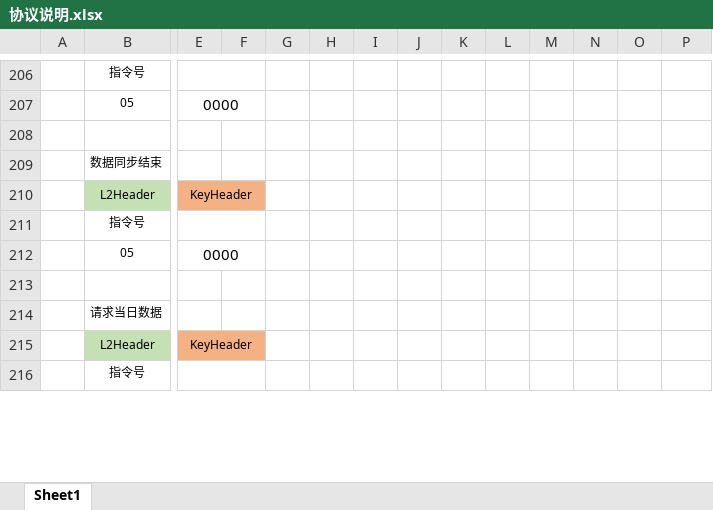
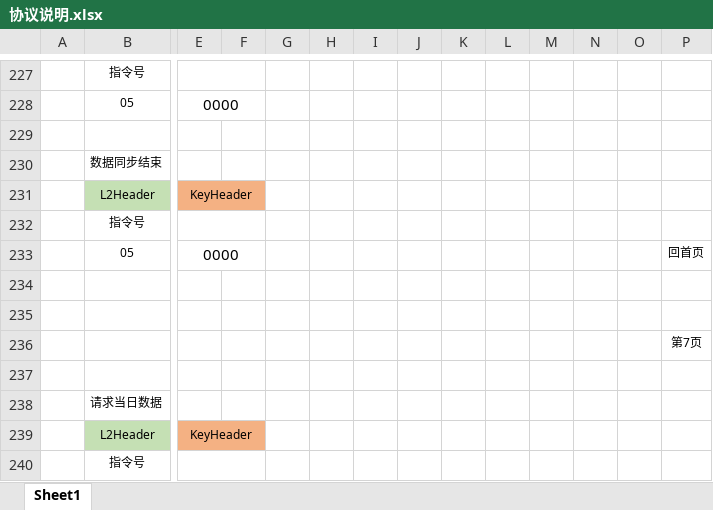
Before and after one commit to x7chen/L58Tool, an Excel workbook: doc/协议说明.xlsx, sheet Sheet1, drawn as a sheet; only a part is shown, gaps mark what is left out; values as stored, in another font and other column widths than the file's, no borders; charts and pictures not drawn; addresses are those after the commit; rows hold the shown columns only; the diff covers the shown part only; the diff names each change by its address in the sheet, - before the commit and + after, or states it on an @@ line.

```diff
--- a/doc/协议说明.xlsx (sheet Sheet1)
+++ b/doc/协议说明.xlsx (sheet Sheet1)
-P233: (empty)
+P233: 回首页
+row 234: (empty)
+row 235: (empty)
+row 236:  |  |  |  |  |  |  |  |  |  |  |  |  | 第7页
```
Also changed, not shown: 32 added rows, 1 removed row, 15 edited cells, cell formats and merged cells elsewhere in this sheet, charts or pictures, 1 other file.
